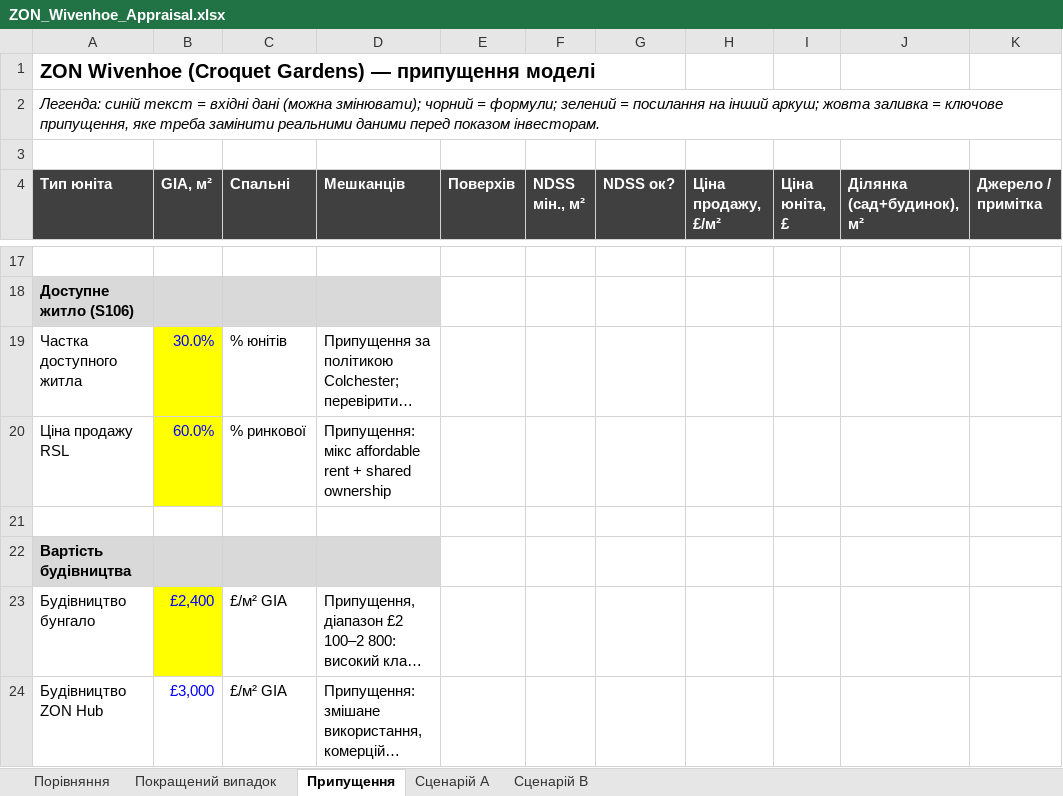
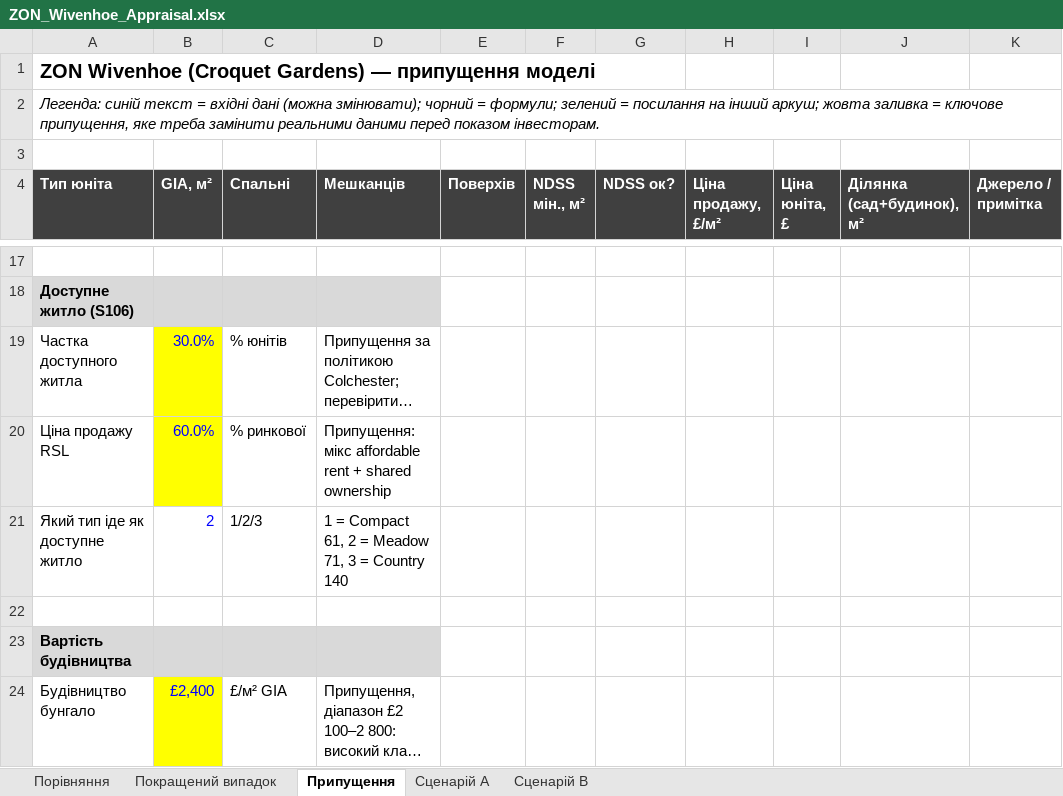
Before and after one commit to ihorkoliuk-bit/ihor-, an Excel workbook: model/ZON_Wivenhoe_Appraisal.xlsx, sheet Припущення, drawn as a sheet; only a part is shown, gaps mark what is left out; the shorter side is filled out with more unchanged rows; long unchanged cells end in …; values as stored, in another font and other column widths than the file's, no borders; the diff names each change by its address in the sheet, - before the commit and + after, or states it on an @@ line.

```diff
--- a/model/ZON_Wivenhoe_Appraisal.xlsx (sheet Припущення)
+++ b/model/ZON_Wivenhoe_Appraisal.xlsx (sheet Припущення)
+row 21: Який тип іде як доступне житло | 2 | 1/2/3 | 1 = Compact 61, 2 = Meadow 71, 3 = Country 140
```
Also changed, not shown: sheet Сценарій B, sheet Сценарій A, formulas that keep their value, 1 other file.
